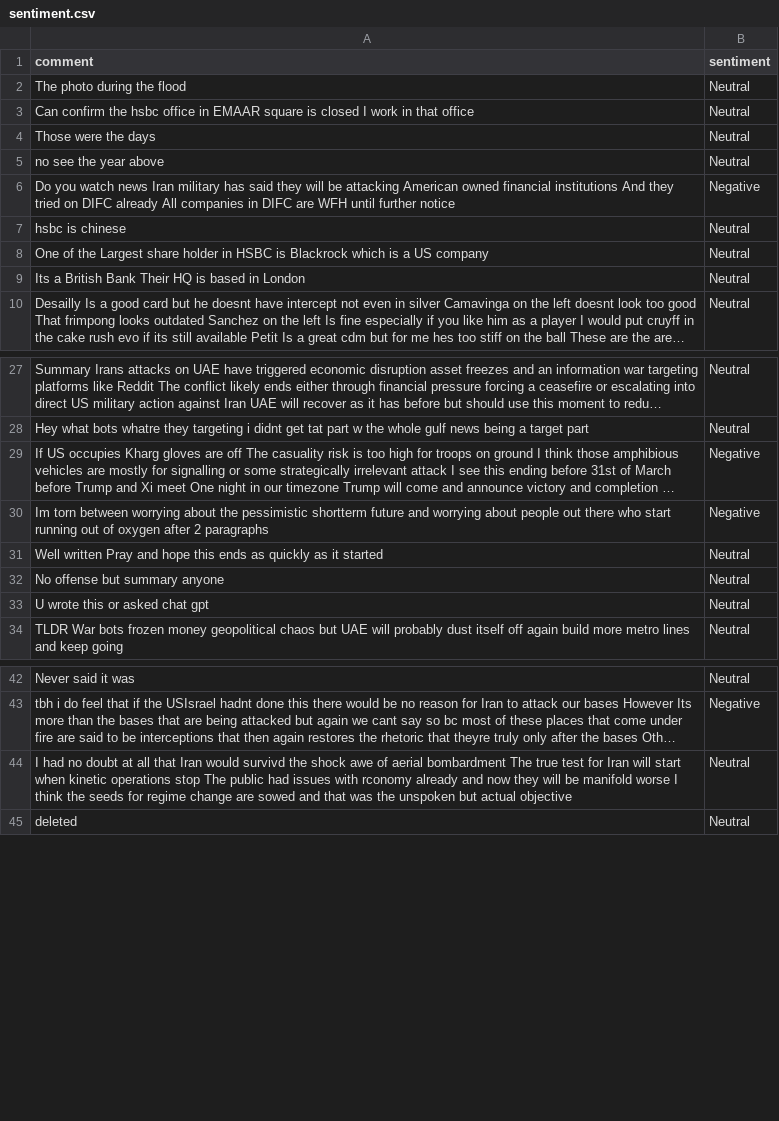
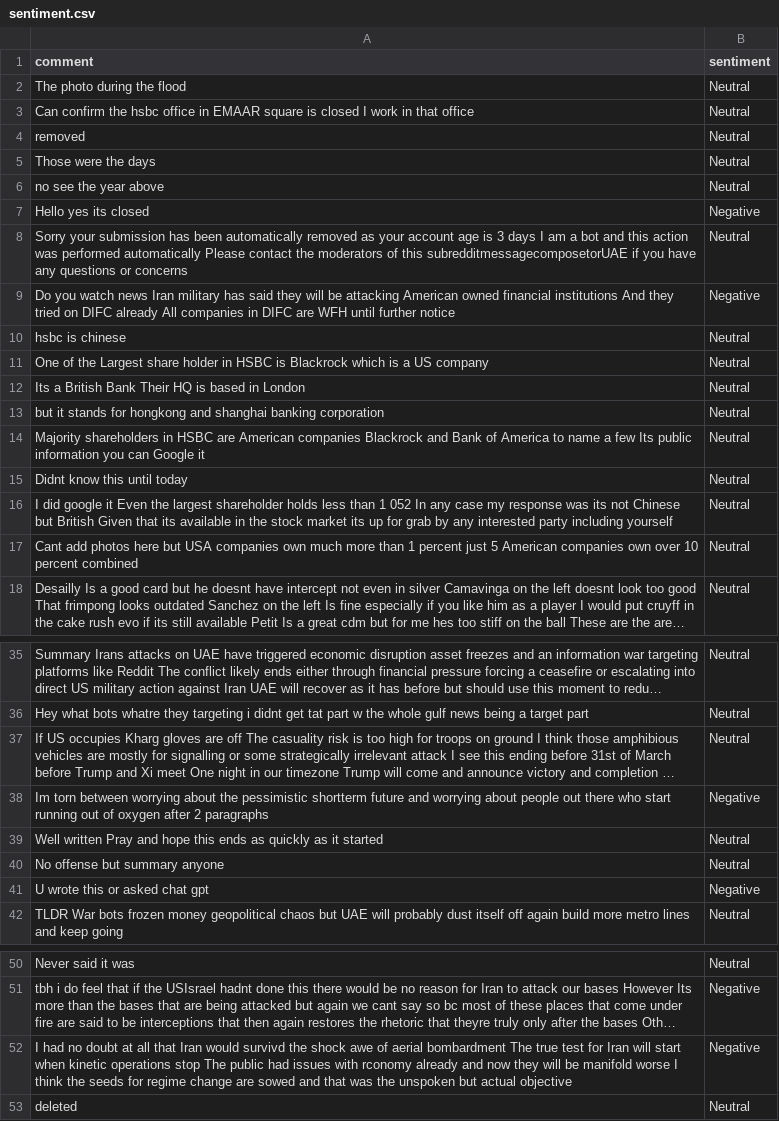
Before and after one commit to felixabraham670706/sentiment, a CSV file: sentiment.csv, drawn as a sheet; only a part is shown, gaps mark what is left out; long unchanged cells end in …; addresses are those after the commit; the diff covers the shown part only; the diff names each change by its address in the sheet, - before the commit and + after, or states it on an @@ line.

```diff
--- a/sentiment.csv
+++ b/sentiment.csv
+row 4: removed | Neutral
+row 7: Hello yes its closed | Negative
+row 8: Sorry your submission has been automatically removed as your account age is 3 days I am a bot and this action was performed automatically Please contact the moderators of this subredditmessagecomposetorUAE if you have any questions or concerns | Neutral
+row 13: but it stands for hongkong and shanghai banking corporation | Neutral
+row 14: Majority shareholders in HSBC are American companies Blackrock and Bank of America to name a few Its public information you can Google it | Neutral
+row 15: Didnt know this until today | Neutral
+row 16: I did google it Even the largest shareholder holds less than 1 052 In any case my response was its not Chinese but British Given that its available in the stock market its up for grab by any interested party including yourself | Neutral
+row 17: Cant add photos here but USA companies own much more than 1 percent just 5 American companies own over 10 percent combined | Neutral
-B37 (sentiment): Negative
+B37 (sentiment): Neutral
-B41 (sentiment): Neutral
+B41 (sentiment): Negative
-B52 (sentiment): Neutral
+B52 (sentiment): Negative
```
Also changed, not shown: 2 edited cells elsewhere in this file.
